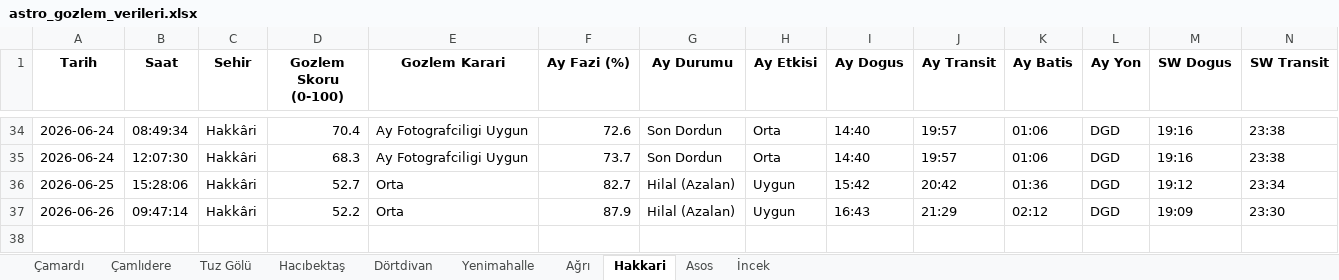
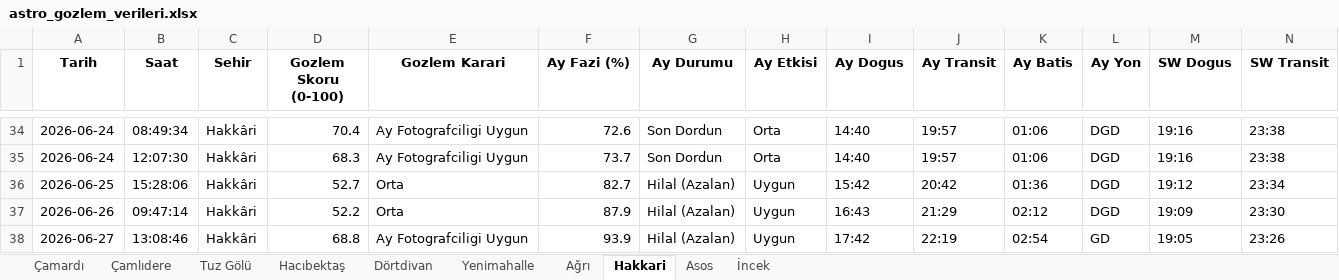
Before and after one commit to muhdogan-max/astro-gozlem, an Excel workbook: HavaTakip/astro_gozlem_verileri.xlsx, sheet Hakkari, drawn as a sheet; only a part is shown, gaps mark what is left out; values as stored, in another font and other column widths than the file's, no borders; rows hold the shown columns only; the diff names each change by its address in the sheet, - before the commit and + after, or states it on an @@ line.

```diff
--- a/HavaTakip/astro_gozlem_verileri.xlsx (sheet Hakkari)
+++ b/HavaTakip/astro_gozlem_verileri.xlsx (sheet Hakkari)
+row 38: 2026-06-27 | 13:08:46 | Hakkâri | 68.8 | Ay Fotografciligi Uygun | 93.9 | Hilal (Azalan) | Uygun | 17:42 | 22:19 | 02:54 | GD | 19:05 | 23:26
```
Also changed, not shown: sheet Dörtdivan, sheet Asos, sheet Ağrı, sheet Çamlıdere, sheet Hacıbektaş, sheet İncek, 3 more sheets.
